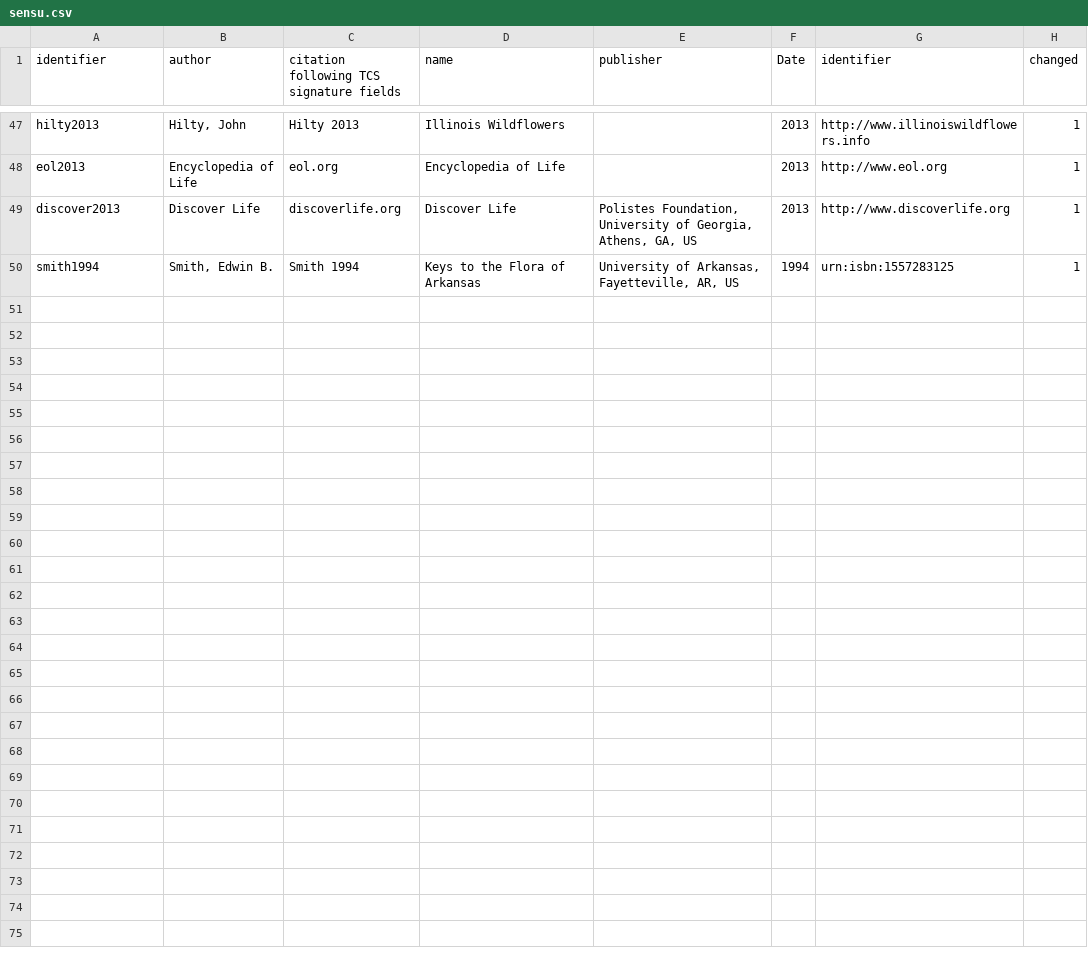
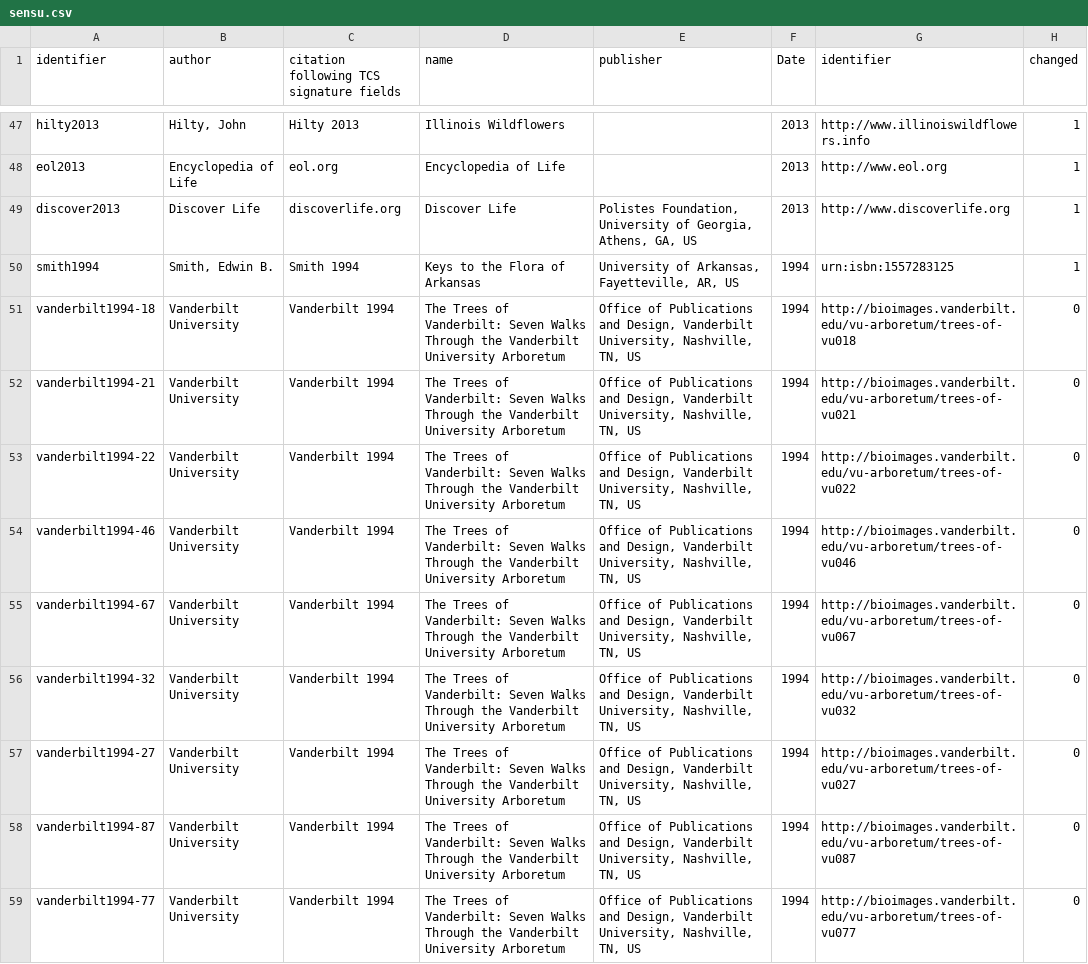
Before and after one commit to baskaufs/Bioimages, a CSV file: sensu.csv, drawn as a sheet; only a part is shown, gaps mark what is left out.

```diff
--- a/sensu.csv
+++ b/sensu.csv
@@ -50 +50,10 @@ discover2013,Discover Life,discoverlife.org,Discover Life,"Polistes Foundation,
 smith1994,"Smith, Edwin B.",Smith 1994,Keys to the Flora of Arkansas,"University of Arkansas, Fayetteville, AR, US",1994,urn:isbn:1557283125,1
+vanderbilt1994-18,Vanderbilt University,Vanderbilt 1994,The Trees of Vanderbilt: Seven Walks Through the Vanderbilt University Arboretum,"Office of Publications and Design, Vanderbilt University, Nashville, TN, US",1994,http://bioimages.vanderbilt.edu/vu-arboretum/trees-of-vu018,0
+vanderbilt1994-21,Vanderbilt University,Vanderbilt 1994,The Trees of Vanderbilt: Seven Walks Through the Vanderbilt University Arboretum,"Office of Publications and Design, Vanderbilt University, Nashville, TN, US",1994,http://bioimages.vanderbilt.edu/vu-arboretum/trees-of-vu021,0
+vanderbilt1994-22,Vanderbilt University,Vanderbilt 1994,The Trees of Vanderbilt: Seven Walks Through the Vanderbilt University Arboretum,"Office of Publications and Design, Vanderbilt University, Nashville, TN, US",1994,http://bioimages.vanderbilt.edu/vu-arboretum/trees-of-vu022,0
+vanderbilt1994-46,Vanderbilt University,Vanderbilt 1994,The Trees of Vanderbilt: Seven Walks Through the Vanderbilt University Arboretum,"Office of Publications and Design, Vanderbilt University, Nashville, TN, US",1994,http://bioimages.vanderbilt.edu/vu-arboretum/trees-of-vu046,0
+vanderbilt1994-67,Vanderbilt University,Vanderbilt 1994,The Trees of Vanderbilt: Seven Walks Through the Vanderbilt University Arboretum,"Office of Publications and Design, Vanderbilt University, Nashville, TN, US",1994,http://bioimages.vanderbilt.edu/vu-arboretum/trees-of-vu067,0
+vanderbilt1994-32,Vanderbilt University,Vanderbilt 1994,The Trees of Vanderbilt: Seven Walks Through the Vanderbilt University Arboretum,"Office of Publications and Design, Vanderbilt University, Nashville, TN, US",1994,http://bioimages.vanderbilt.edu/vu-arboretum/trees-of-vu032,0
+vanderbilt1994-27,Vanderbilt University,Vanderbilt 1994,The Trees of Vanderbilt: Seven Walks Through the Vanderbilt University Arboretum,"Office of Publications and Design, Vanderbilt University, Nashville, TN, US",1994,http://bioimages.vanderbilt.edu/vu-arboretum/trees-of-vu027,0
+vanderbilt1994-87,Vanderbilt University,Vanderbilt 1994,The Trees of Vanderbilt: Seven Walks Through the Vanderbilt University Arboretum,"Office of Publications and Design, Vanderbilt University, Nashville, TN, US",1994,http://bioimages.vanderbilt.edu/vu-arboretum/trees-of-vu087,0
+vanderbilt1994-77,Vanderbilt University,Vanderbilt 1994,The Trees of Vanderbilt: Seven Walks Through the Vanderbilt University Arboretum,"Office of Publications and Design, Vanderbilt University, Nashville, TN, US",1994,http://bioimages.vanderbilt.edu/vu-arboretum/trees-of-vu077,0
```
Also changed, not shown: agents.csv, names.csv, 3 other files.
